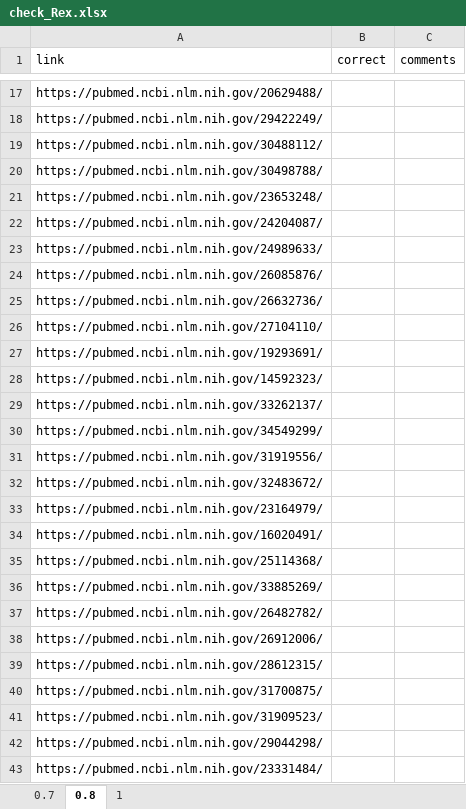
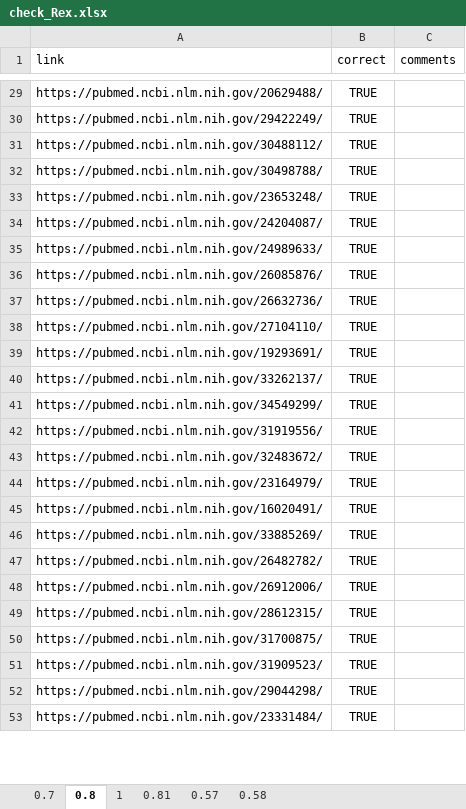
Before and after one commit to agbarnett/area_under_curve, an Excel workbook: validate/check_Rex.xlsx, sheet 0.8, drawn as a sheet; only a part is shown, gaps mark what is left out; values as stored, in another font and other column widths than the file's, no borders; table styles not drawn; removed rows and columns are numbered as before the commit, all else as after; the diff covers the shown part only; the diff names each change by its address in the sheet, - before the commit and + after, or states it on an @@ line.

```diff
--- a/validate/check_Rex.xlsx (sheet 0.8)
+++ b/validate/check_Rex.xlsx (sheet 0.8)
+sheet tab: 0.81
+sheet tab: 0.57
+sheet tab: 0.58
-B29:B39 (correct): (empty)
+B29:B39 (correct): TRUE
-row 28: https://pubmed.ncbi.nlm.nih.gov/14592323/
-B40:B45 (correct): (empty)
+B40:B45 (correct): TRUE
-row 35: https://pubmed.ncbi.nlm.nih.gov/25114368/
-B46:B53 (correct): (empty)
+B46:B53 (correct): TRUE
```
Also changed, not shown: 12 added rows, 10 removed rows and 63 edited cells elsewhere in this sheet, sheet 1, sheet 0.7, validate/check_Adrian.xlsx, validate/check_Nicole.xlsx, 32 other files.
